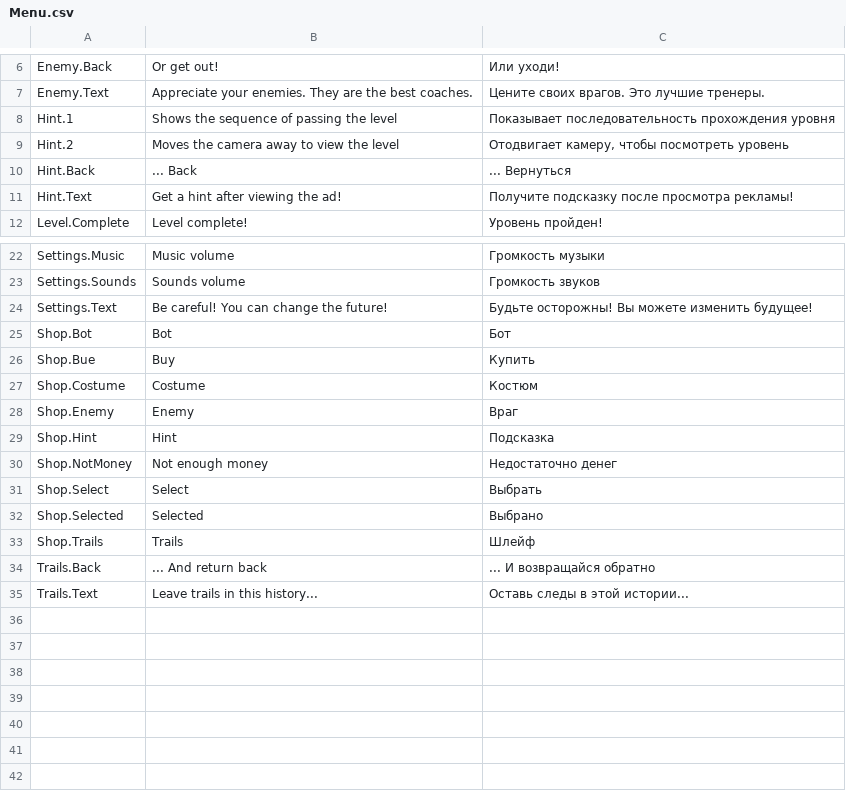
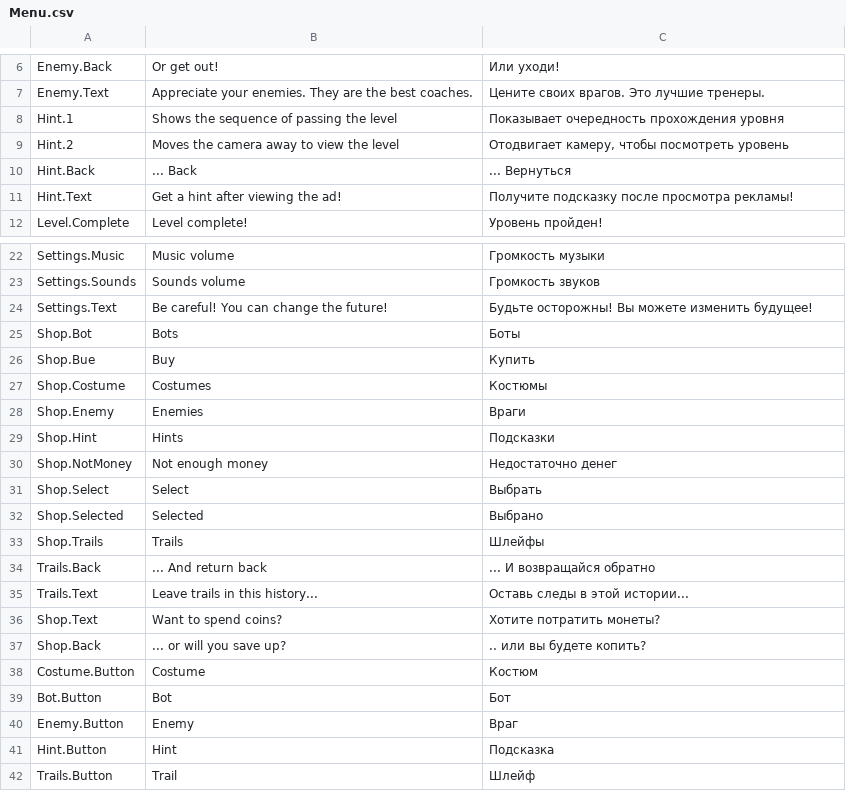
Before and after one commit to NIIGWOLF/ElectroDash, a CSV file: Assets/Resources/Localization/Menu.csv, drawn as a sheet; only a part is shown, gaps mark what is left out.

```diff
--- a/Assets/Resources/Localization/Menu.csv
+++ b/Assets/Resources/Localization/Menu.csv
@@ -7,3 +7,3 @@ Enemy.Back,Or get out!,Или уходи!
 Enemy.Text,Appreciate your enemies. They are the best coaches.,Цените своих врагов. Это лучшие тренеры.
-Hint.1,Shows the sequence of passing the level,Показывает последовательность прохождения уровня
+Hint.1,Shows the sequence of passing the level,Показывает очередность прохождения уровня
 Hint.2,Moves the camera away to view the level,"Отодвигает камеру, чтобы посмотреть уровень"
@@ -24,7 +24,7 @@ Settings.Sounds,Sounds volume,Громкость звуков
 Settings.Text,Be careful! You can change the future!,Будьте осторожны! Вы можете изменить будущее!
-Shop.Bot,Bot,Бот
+Shop.Bot,Bots,Боты
 Shop.Bue,Buy,Купить
-Shop.Costume,Costume,Костюм
-Shop.Enemy,Enemy,Враг
-Shop.Hint,Hint,Подсказка
+Shop.Costume,Costumes,Костюмы
+Shop.Enemy,Enemies,Враги
+Shop.Hint,Hints,Подсказки
 Shop.NotMoney,Not enough money,Недостаточно денег
@@ -32,4 +32,11 @@ Shop.Select,Select,Выбрать
 Shop.Selected,Selected,Выбрано
-Shop.Trails,Trails,Шлейф
+Shop.Trails,Trails,Шлейфы
 Trails.Back,... And return back,... И возвращайся обратно
 Trails.Text,Leave trails in this history...,Оставь следы в этой истории...
+Shop.Text,Want to spend coins?,Хотите потратить монеты?
+Shop.Back,... or will you save up?,.. или вы будете копить?
+Costume.Button,Costume,Костюм
+Bot.Button,Bot,Бот
+Enemy.Button,Enemy,Враг
+Hint.Button,Hint,Подсказка
+Trails.Button,Trail,Шлейф
```
Also changed, not shown: 14 other files.
